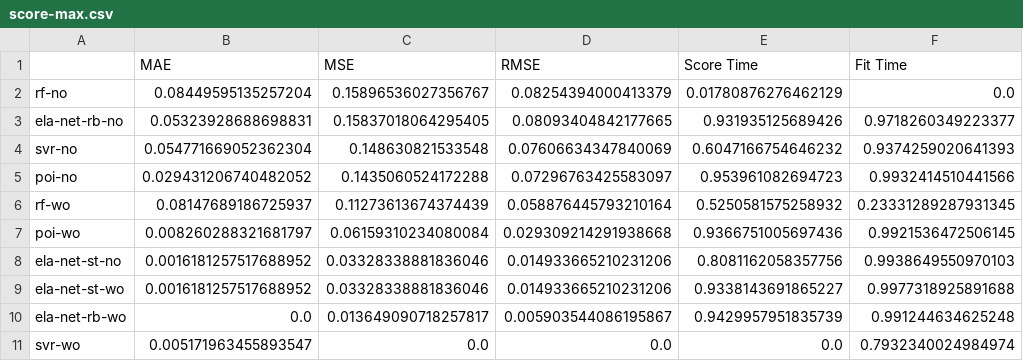
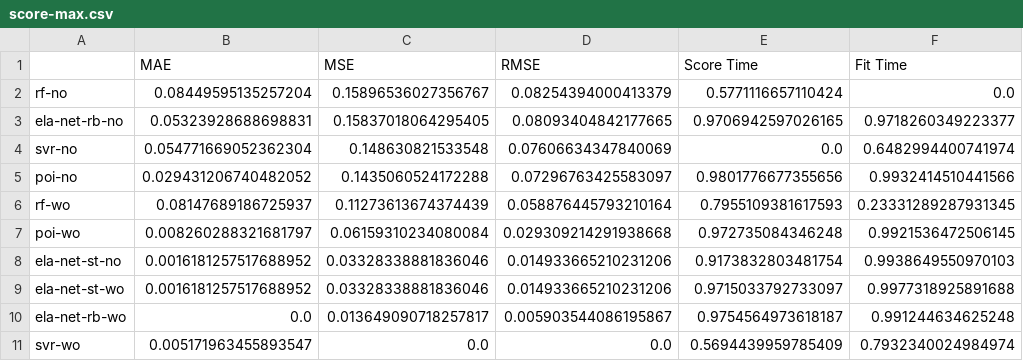
Before and after one commit to luiul/statistics-meets-logistics, a CSV file: 1-dl-project/analysis/score-max.csv, drawn as a sheet.

```diff
--- a/1-dl-project/analysis/score-max.csv
+++ b/1-dl-project/analysis/score-max.csv
@@ -1,11 +1,11 @@
 ,MAE,MSE,RMSE,Score Time,Fit Time
-rf-no,0.08449595135257204,0.15896536027356767,0.08254394000413379,0.01780876276462129,0.0
-ela-net-rb-no,0.05323928688698831,0.15837018064295405,0.08093404842177665,0.931935125689426,0.9718260349223377
-svr-no,0.054771669052362304,0.148630821533548,0.07606634347840069,0.6047166754646232,0.9374259020641393
-poi-no,0.029431206740482052,0.1435060524172288,0.07296763425583097,0.953961082694723,0.9932414510441566
-rf-wo,0.08147689186725937,0.11273613674374439,0.058876445793210164,0.5250581575258932,0.23331289287931345
-poi-wo,0.008260288321681797,0.06159310234080084,0.029309214291938668,0.9366751005697436,0.9921536472506145
-ela-net-st-no,0.0016181257517688952,0.03328338881836046,0.014933665210231206,0.8081162058357756,0.9938649550970103
-ela-net-st-wo,0.0016181257517688952,0.03328338881836046,0.014933665210231206,0.9338143691865227,0.9977318925891688
-ela-net-rb-wo,0.0,0.013649090718257817,0.005903544086195867,0.9429957951835739,0.991244634625248
-svr-wo,0.005171963455893547,0.0,0.0,0.0,0.7932340024984974
+rf-no,0.08449595135257204,0.15896536027356767,0.08254394000413379,0.5771116657110424,0.0
+ela-net-rb-no,0.05323928688698831,0.15837018064295405,0.08093404842177665,0.9706942597026165,0.9718260349223377
+svr-no,0.054771669052362304,0.148630821533548,0.07606634347840069,0.0,0.6482994400741974
+poi-no,0.029431206740482052,0.1435060524172288,0.07296763425583097,0.9801776677355656,0.9932414510441566
+rf-wo,0.08147689186725937,0.11273613674374439,0.058876445793210164,0.7955109381617593,0.23331289287931345
+poi-wo,0.008260288321681797,0.06159310234080084,0.029309214291938668,0.972735084346248,0.9921536472506145
+ela-net-st-no,0.0016181257517688952,0.03328338881836046,0.014933665210231206,0.9173832803481754,0.9938649550970103
+ela-net-st-wo,0.0016181257517688952,0.03328338881836046,0.014933665210231206,0.9715033792733097,0.9977318925891688
+ela-net-rb-wo,0.0,0.013649090718257817,0.005903544086195867,0.9754564973618187,0.991244634625248
+svr-wo,0.005171963455893547,0.0,0.0,0.5694439959785409,0.7932340024984974
```
Also changed, not shown: 1-dl-project/analysis/score-min.csv, 1-dl-project/analysis/score.csv, 2 other files.
